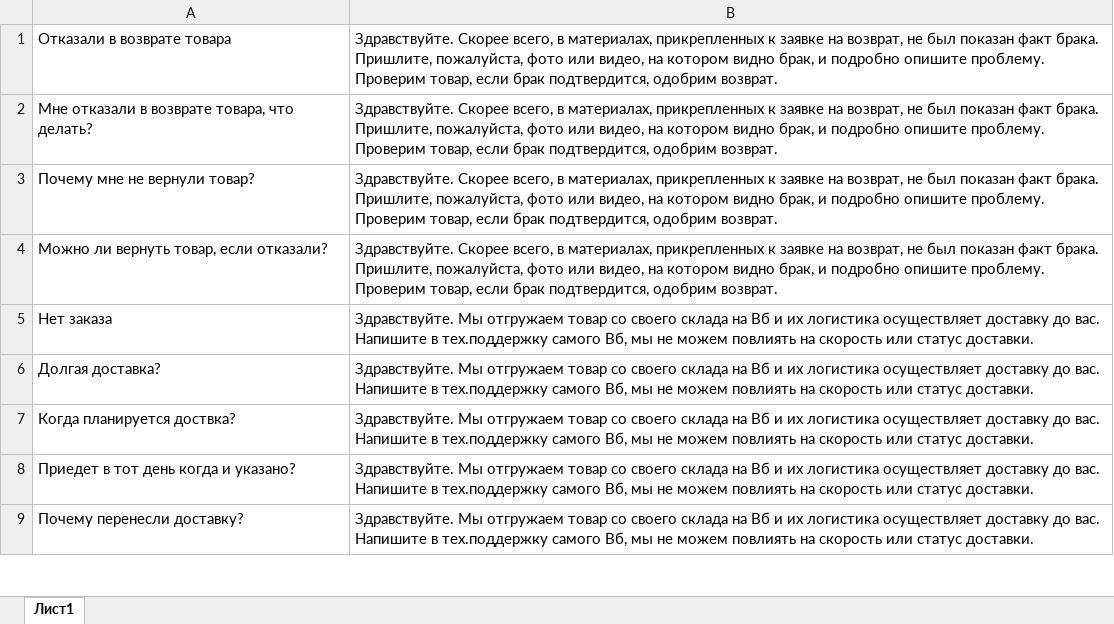
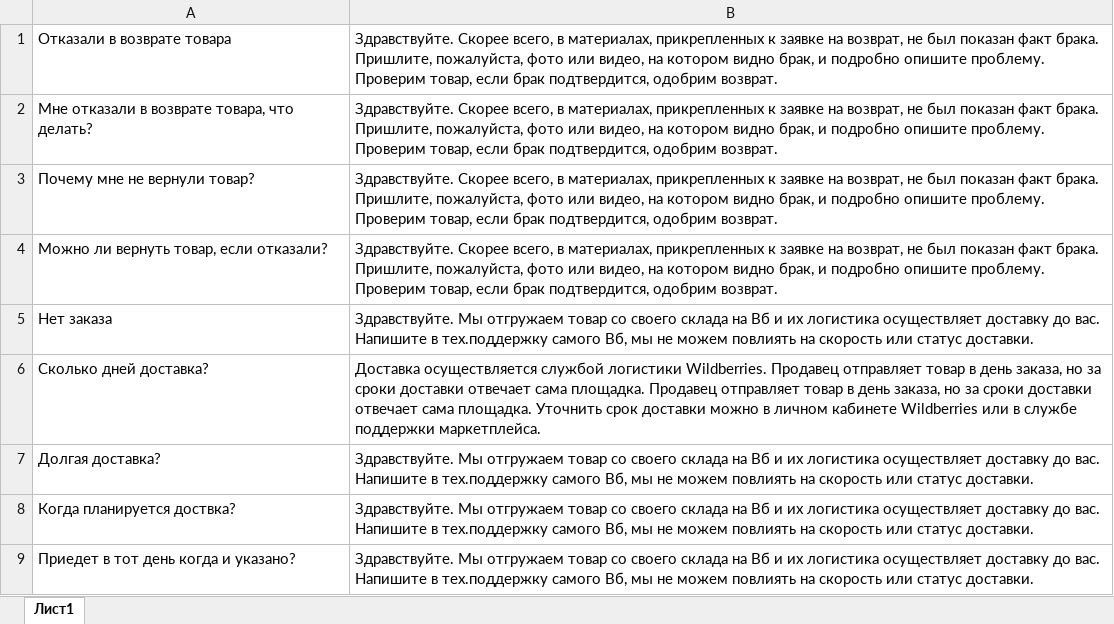
Before and after one commit to Levin-Alexey/Maldina_AI, an Excel workbook: files/kb.xlsx, sheet Лист1, drawn as a sheet; only a part is shown; the shorter side is filled out with more unchanged rows; values as stored, in another font and other column widths than the file's, no borders; the diff names each change by its address in the sheet, - before the commit and + after, or states it on an @@ line.

Commit message:
chore: update products import path to items.xlsx and refresh kb.xlsx

```diff
--- a/files/kb.xlsx (sheet Лист1)
+++ b/files/kb.xlsx (sheet Лист1)
+row 6: Сколько дней доставка? | Доставка осуществляется службой логистики Wildberries. Продавец отправляет товар в день заказа, но за сроки доставки отвечает сама площадка. Продавец отправляет товар в день заказа, но за сроки доставки отвечает сама площадка. Уточнить срок доставки можно в личном кабинете Wildberries или в службе поддержки маркетплейса.
```
Also changed, not shown: 1 other file.
